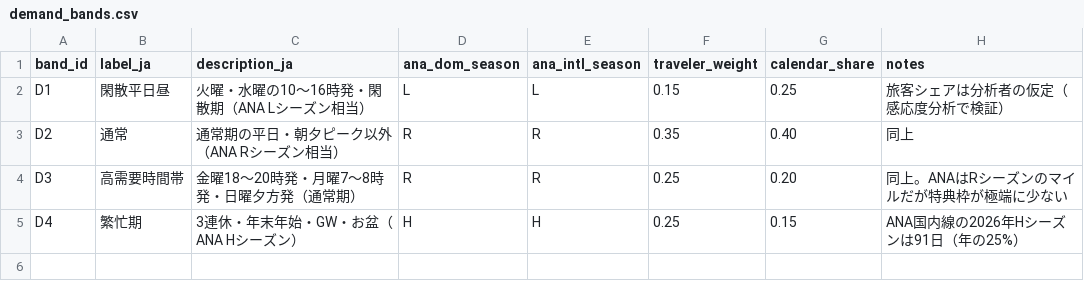
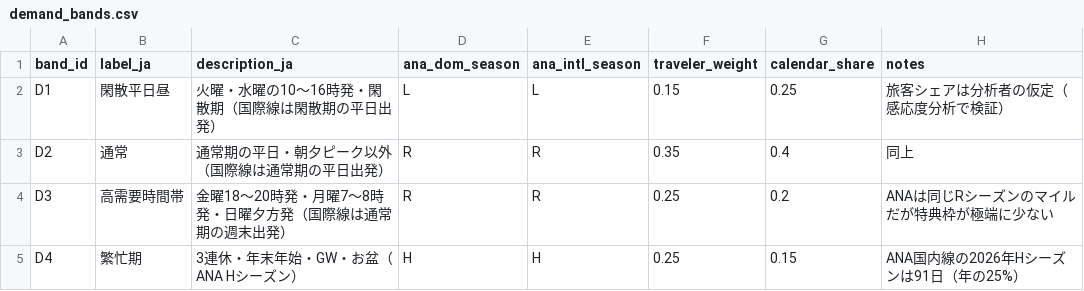
Before and after one commit to maruimike/forCLAUDE, a CSV file: data/params/demand_bands.csv, drawn as a sheet.

```diff
--- a/data/params/demand_bands.csv
+++ b/data/params/demand_bands.csv
@@ -1,5 +1,5 @@
 band_id,label_ja,description_ja,ana_dom_season,ana_intl_season,traveler_weight,calendar_share,notes
-D1,閑散平日昼,火曜・水曜の10〜16時発・閑散期（ANA Lシーズン相当）,L,L,0.15,0.25,旅客シェアは分析者の仮定（感応度分析で検証）
-D2,通常,通常期の平日・朝夕ピーク以外（ANA Rシーズン相当）,R,R,0.35,0.40,同上
-D3,高需要時間帯,金曜18〜20時発・月曜7〜8時発・日曜夕方発（通常期）,R,R,0.25,0.20,同上。ANAはRシーズンのマイルだが特典枠が極端に少ない
+D1,閑散平日昼,火曜・水曜の10〜16時発・閑散期（国際線は閑散期の平日出発）,L,L,0.15,0.25,旅客シェアは分析者の仮定（感応度分析で検証）
+D2,通常,通常期の平日・朝夕ピーク以外（国際線は通常期の平日出発）,R,R,0.35,0.4,同上
+D3,高需要時間帯,金曜18〜20時発・月曜7〜8時発・日曜夕方発（国際線は通常期の週末出発）,R,R,0.25,0.2,ANAは同じRシーズンのマイルだが特典枠が極端に少ない
 D4,繁忙期,3連休・年末年始・GW・お盆（ANA Hシーズン）,H,H,0.25,0.15,ANA国内線の2026年Hシーズンは91日（年の25%）
```
Also changed, not shown: data/params/floor_rates.csv, data/params/routes.csv, 38 other files.
